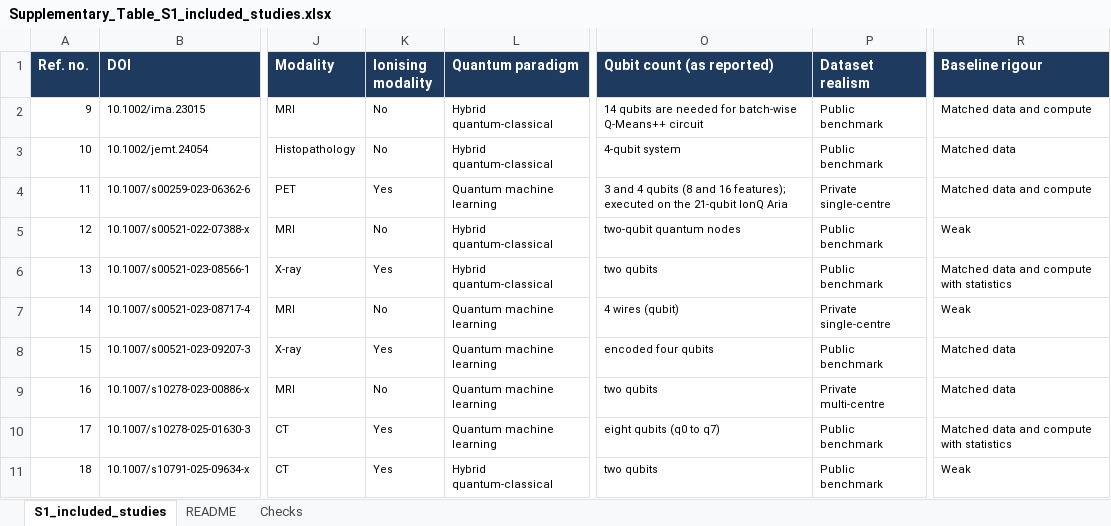
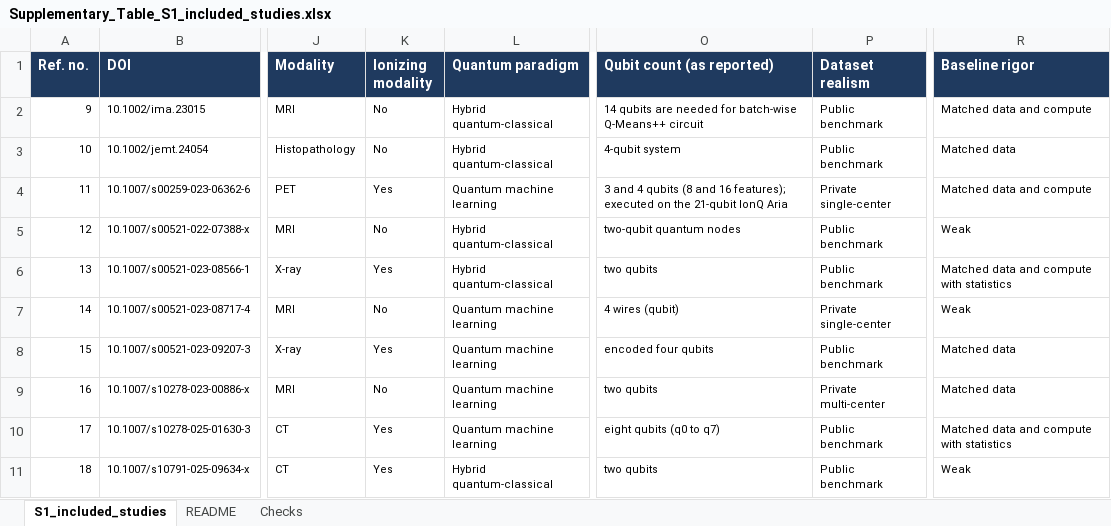
Before and after one commit to lpapp-muw/qc-medimaging-review, an Excel workbook: docs/supplementary/Supplementary_Table_S1_included_studies.xlsx, sheet S1_included_studies, drawn as a sheet; only a part is shown, gaps mark what is left out; values as stored, in another font and other column widths than the file's, no borders; charts and pictures not drawn; the diff covers the shown part only; the diff names each change by its address in the sheet, - before the commit and + after, or states it on an @@ line.

```diff
--- a/docs/supplementary/Supplementary_Table_S1_included_studies.xlsx (sheet S1_included_studies)
+++ b/docs/supplementary/Supplementary_Table_S1_included_studies.xlsx (sheet S1_included_studies)
-K1: Ionising modality
+K1: Ionizing modality
-R1: Baseline rigour
+R1: Baseline rigor
-P4 (Dataset realism): Private single-centre
+P4 (Dataset realism): Private single-center
-P7 (Dataset realism): Private single-centre
+P7 (Dataset realism): Private single-center
-P9 (Dataset realism): Private multi-centre
+P9 (Dataset realism): Private multi-center
```
Also changed, not shown: 23 edited cells elsewhere in this sheet, sheet Checks, sheet README, 1 other file.
